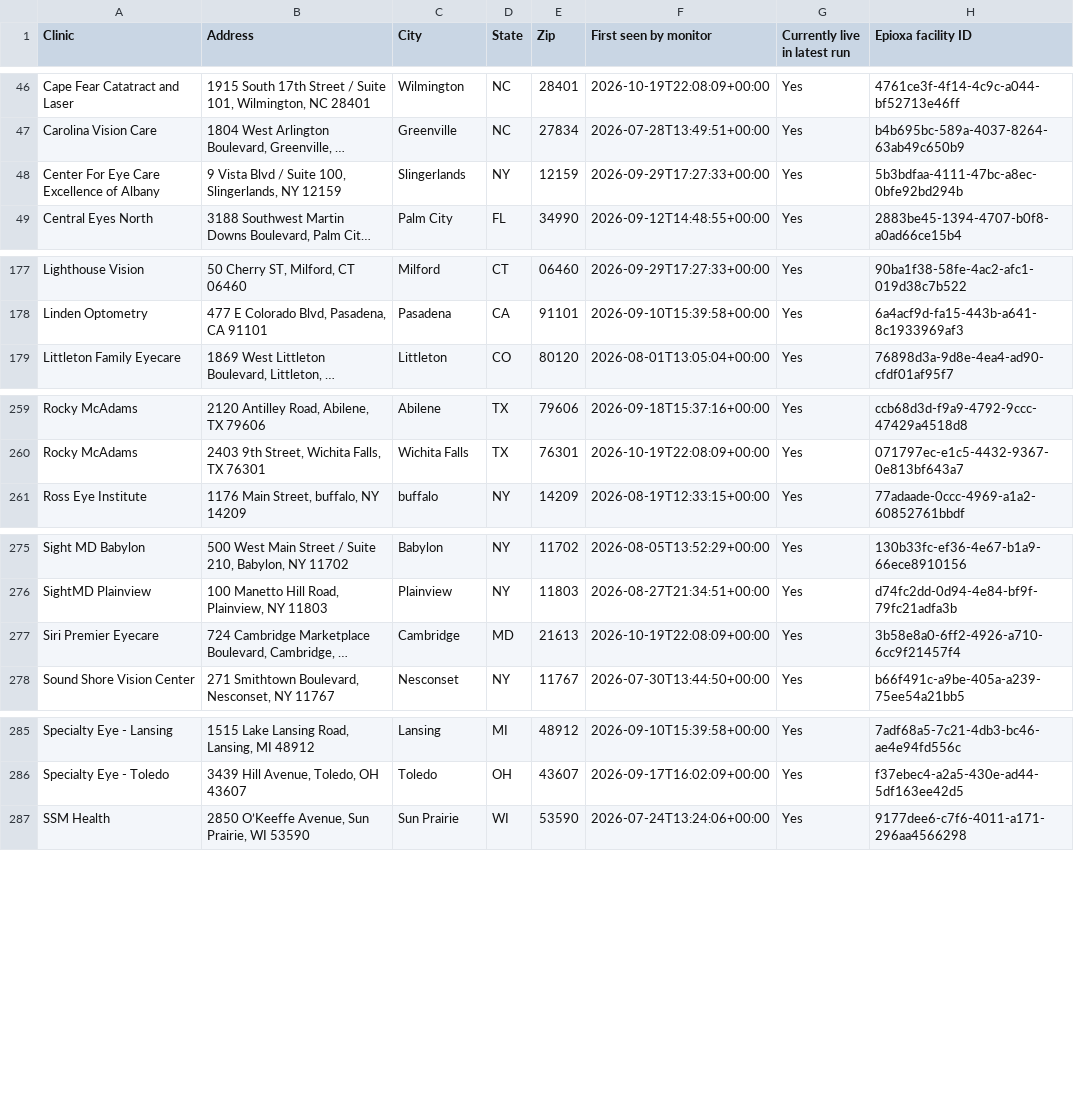
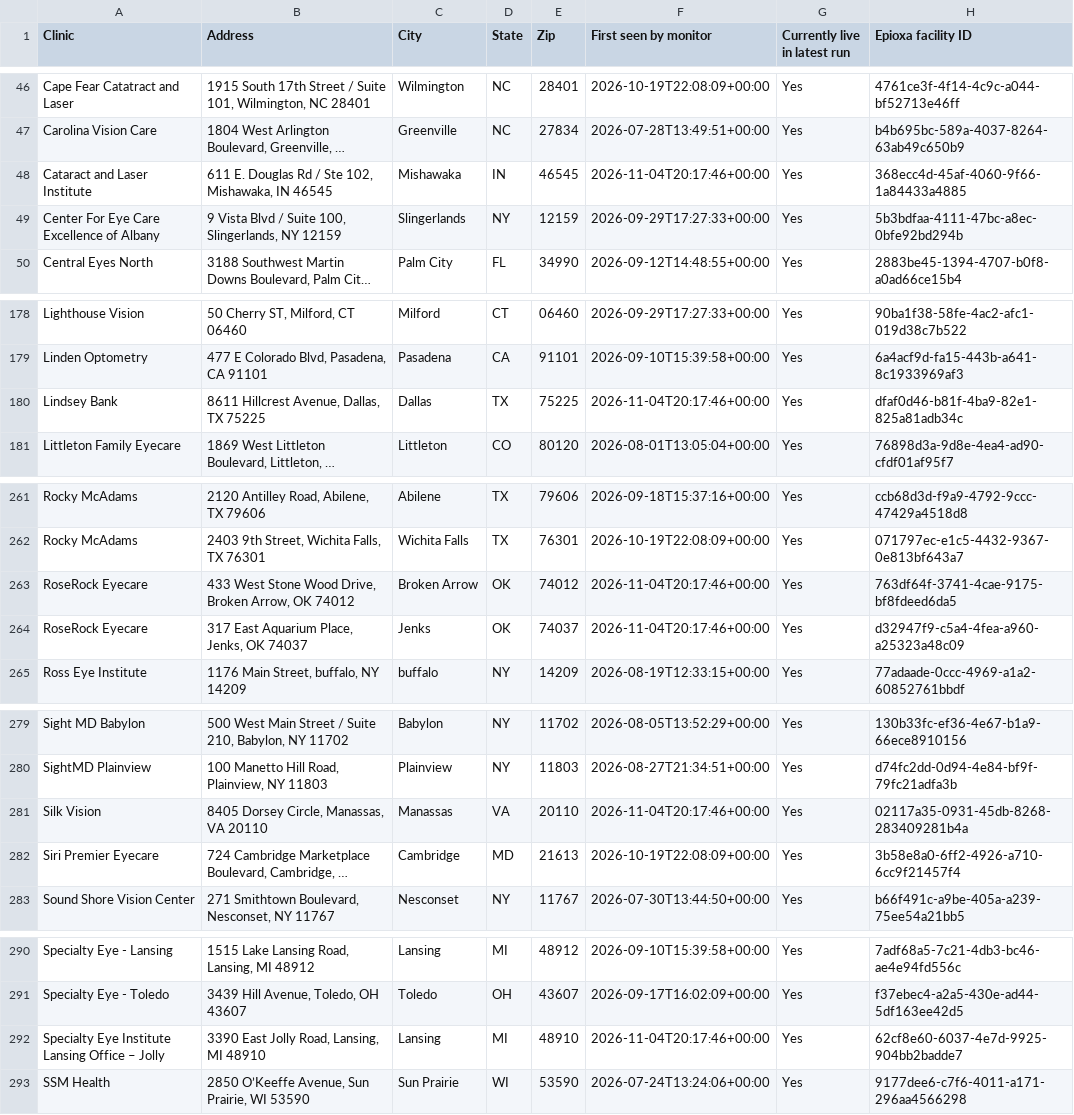
Before and after one commit to mpomroy9/epioxa-clinic-dashboard, a CSV file: outputs/epioxa-target-place-id-gaps.csv, drawn as a sheet; only a part is shown, gaps mark what is left out; long unchanged cells end in …; the diff names each change by its address in the sheet, - before the commit and + after, or states it on an @@ line.

```diff
--- a/outputs/epioxa-target-place-id-gaps.csv
+++ b/outputs/epioxa-target-place-id-gaps.csv
+row 48: Cataract and Laser Institute | 611 E. Douglas Rd / Ste 102, Mishawaka, IN 46545 | Mishawaka | IN | 46545 | 2026-11-04T20:17:46+00:00 | Yes | 368ecc4d-45af-4060-9f66-1a84433a4885
+row 180: Lindsey Bank | 8611 Hillcrest Avenue, Dallas, TX 75225 | Dallas | TX | 75225 | 2026-11-04T20:17:46+00:00 | Yes | dfaf0d46-b81f-4ba9-82e1-825a81adb34c
+row 263: RoseRock Eyecare | 433 West Stone Wood Drive, Broken Arrow, OK 74012 | Broken Arrow | OK | 74012 | 2026-11-04T20:17:46+00:00 | Yes | 763df64f-3741-4cae-9175-bf8fdeed6da5
+row 264: RoseRock Eyecare | 317 East Aquarium Place, Jenks, OK 74037 | Jenks | OK | 74037 | 2026-11-04T20:17:46+00:00 | Yes | d32947f9-c5a4-4fea-a960-a25323a48c09
+row 281: Silk Vision | 8405 Dorsey Circle, Manassas, VA 20110 | Manassas | VA | 20110 | 2026-11-04T20:17:46+00:00 | Yes | 02117a35-0931-45db-8268-283409281b4a
+row 292: Specialty Eye Institute Lansing Office – Jolly | 3390 East Jolly Road, Lansing, MI 48910 | Lansing | MI | 48910 | 2026-11-04T20:17:46+00:00 | Yes | 62cf8e60-6037-4e7d-9925-904bb2badde7
```
Also changed, not shown: outputs/epioxa-monitor-new-since-baseline.csv, outputs/epioxa-monitor-tracked-clinics.csv, 6 other files.
